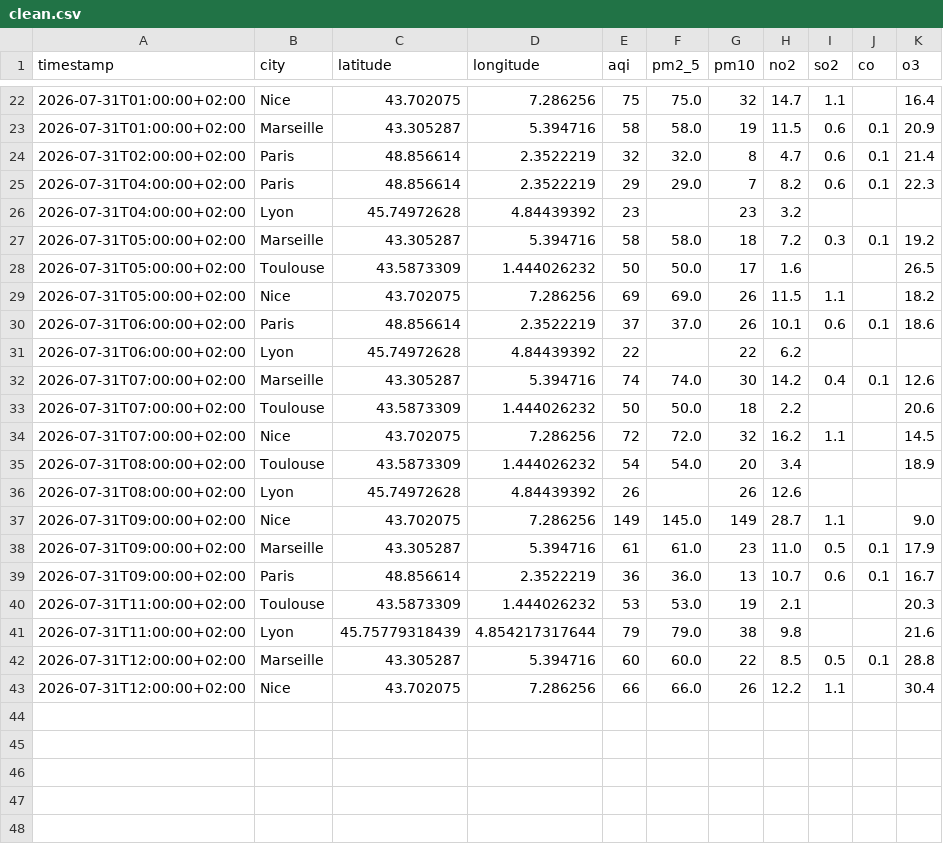
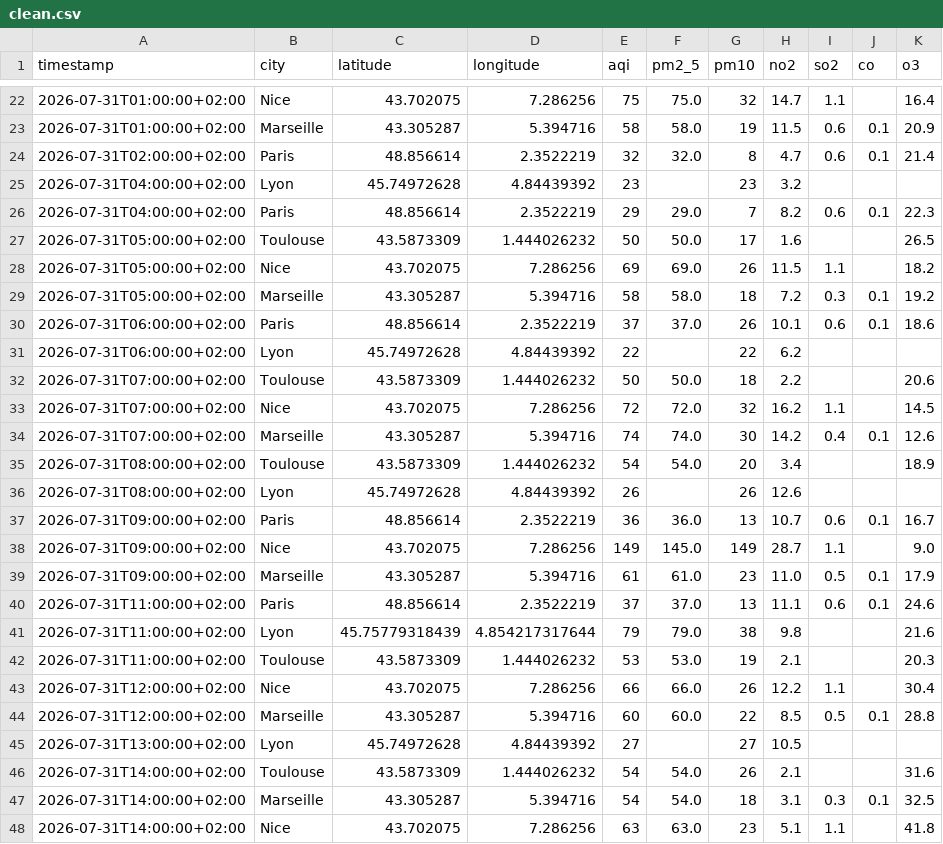
Before and after one commit to Arnel-rah/air-quality-etl, a CSV file: clean/clean.csv, drawn as a sheet; only a part is shown, gaps mark what is left out; the diff covers the shown part only.

```diff
--- a/clean/clean.csv
+++ b/clean/clean.csv
@@ -24,20 +24,25 @@ timestamp,city,latitude,longitude,aqi,pm2_5,pm10,no2,so2,co,o3
 2026-07-31T02:00:00+02:00,Paris,48.856614,2.3522219,32,32.0,8,4.7,0.6,0.1,21.4
+2026-07-31T04:00:00+02:00,Lyon,45.74972628,4.84439392,23,,23,3.2,,,
 2026-07-31T04:00:00+02:00,Paris,48.856614,2.3522219,29,29.0,7,8.2,0.6,0.1,22.3
-2026-07-31T04:00:00+02:00,Lyon,45.74972628,4.84439392,23,,23,3.2,,,
-2026-07-31T05:00:00+02:00,Marseille,43.305287,5.394716,58,58.0,18,7.2,0.3,0.1,19.2
 2026-07-31T05:00:00+02:00,Toulouse,43.5873309,1.444026232,50,50.0,17,1.6,,,26.5
 2026-07-31T05:00:00+02:00,Nice,43.702075,7.286256,69,69.0,26,11.5,1.1,,18.2
+2026-07-31T05:00:00+02:00,Marseille,43.305287,5.394716,58,58.0,18,7.2,0.3,0.1,19.2
 2026-07-31T06:00:00+02:00,Paris,48.856614,2.3522219,37,37.0,26,10.1,0.6,0.1,18.6
 2026-07-31T06:00:00+02:00,Lyon,45.74972628,4.84439392,22,,22,6.2,,,
-2026-07-31T07:00:00+02:00,Marseille,43.305287,5.394716,74,74.0,30,14.2,0.4,0.1,12.6
 2026-07-31T07:00:00+02:00,Toulouse,43.5873309,1.444026232,50,50.0,18,2.2,,,20.6
 2026-07-31T07:00:00+02:00,Nice,43.702075,7.286256,72,72.0,32,16.2,1.1,,14.5
+2026-07-31T07:00:00+02:00,Marseille,43.305287,5.394716,74,74.0,30,14.2,0.4,0.1,12.6
 2026-07-31T08:00:00+02:00,Toulouse,43.5873309,1.444026232,54,54.0,20,3.4,,,18.9
 2026-07-31T08:00:00+02:00,Lyon,45.74972628,4.84439392,26,,26,12.6,,,
+2026-07-31T09:00:00+02:00,Paris,48.856614,2.3522219,36,36.0,13,10.7,0.6,0.1,16.7
 2026-07-31T09:00:00+02:00,Nice,43.702075,7.286256,149,145.0,149,28.7,1.1,,9.0
 2026-07-31T09:00:00+02:00,Marseille,43.305287,5.394716,61,61.0,23,11.0,0.5,0.1,17.9
-2026-07-31T09:00:00+02:00,Paris,48.856614,2.3522219,36,36.0,13,10.7,0.6,0.1,16.7
+2026-07-31T11:00:00+02:00,Paris,48.856614,2.3522219,37,37.0,13,11.1,0.6,0.1,24.6
+2026-07-31T11:00:00+02:00,Lyon,45.75779318439,4.854217317644,79,79.0,38,9.8,,,21.6
 2026-07-31T11:00:00+02:00,Toulouse,43.5873309,1.444026232,53,53.0,19,2.1,,,20.3
-2026-07-31T11:00:00+02:00,Lyon,45.75779318439,4.854217317644,79,79.0,38,9.8,,,21.6
+2026-07-31T12:00:00+02:00,Nice,43.702075,7.286256,66,66.0,26,12.2,1.1,,30.4
 2026-07-31T12:00:00+02:00,Marseille,43.305287,5.394716,60,60.0,22,8.5,0.5,0.1,28.8
-2026-07-31T12:00:00+02:00,Nice,43.702075,7.286256,66,66.0,26,12.2,1.1,,30.4
+2026-07-31T13:00:00+02:00,Lyon,45.74972628,4.84439392,27,,27,10.5,,,
+2026-07-31T14:00:00+02:00,Toulouse,43.5873309,1.444026232,54,54.0,26,2.1,,,31.6
+2026-07-31T14:00:00+02:00,Marseille,43.305287,5.394716,54,54.0,18,3.1,0.3,0.1,32.5
+2026-07-31T14:00:00+02:00,Nice,43.702075,7.286256,63,63.0,23,5.1,1.1,,41.8
```
Also changed, not shown: 4 moved rows elsewhere in this file, 5 other files.
